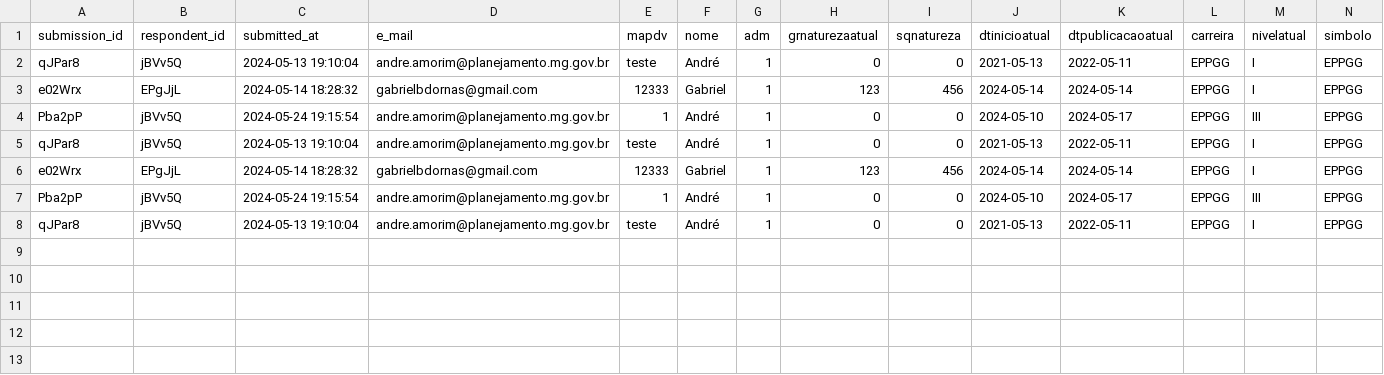
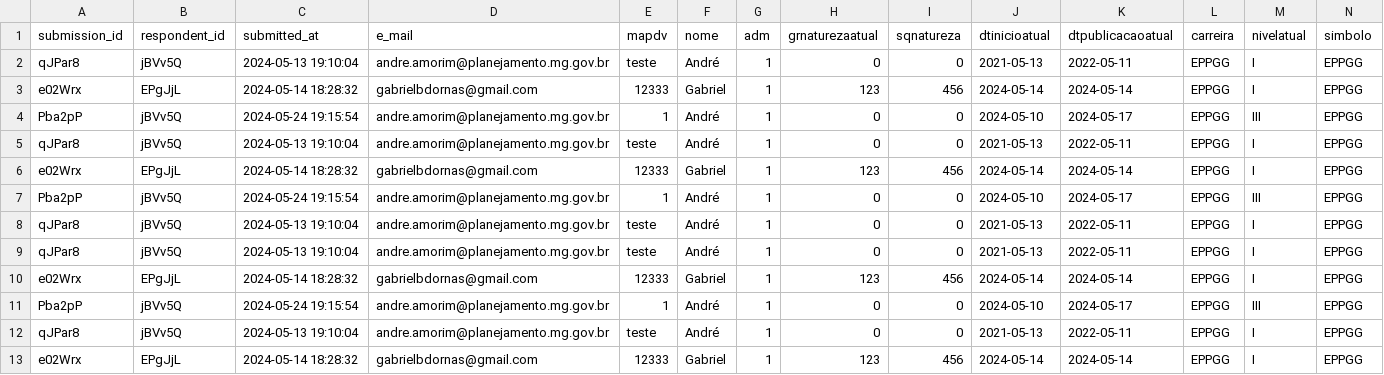
Before and after one commit to Andrelamor/template-SCAP, a CSV file: dataset/data/teste-SCAP.csv, drawn as a sheet; only a part is shown; rows hold the shown columns only; the diff names each change by its address in the sheet, - before the commit and + after, or states it on an @@ line.

```diff
--- a/dataset/data/teste-SCAP.csv
+++ b/dataset/data/teste-SCAP.csv
+row 9: qJPar8 | jBVv5Q | 2024-05-13 19:10:04 | andre.amorim@planejamento.mg.gov.br | teste | André | 1 | 0 | 0 | 2021-05-13 | 2022-05-11 | EPPGG | I | EPPGG
+row 10: e02Wrx | EPgJjL | 2024-05-14 18:28:32 | gabrielbdornas@gmail.com | 12333 | Gabriel | 1 | 123 | 456 | 2024-05-14 | 2024-05-14 | EPPGG | I | EPPGG
+row 11: Pba2pP | jBVv5Q | 2024-05-24 19:15:54 | andre.amorim@planejamento.mg.gov.br | 1 | André | 1 | 0 | 0 | 2024-05-10 | 2024-05-17 | EPPGG | III | EPPGG
+row 12: qJPar8 | jBVv5Q | 2024-05-13 19:10:04 | andre.amorim@planejamento.mg.gov.br | teste | André | 1 | 0 | 0 | 2021-05-13 | 2022-05-11 | EPPGG | I | EPPGG
+row 13: e02Wrx | EPgJjL | 2024-05-14 18:28:32 | gabrielbdornas@gmail.com | 12333 | Gabriel | 1 | 123 | 456 | 2024-05-14 | 2024-05-14 | EPPGG | I | EPPGG
```
